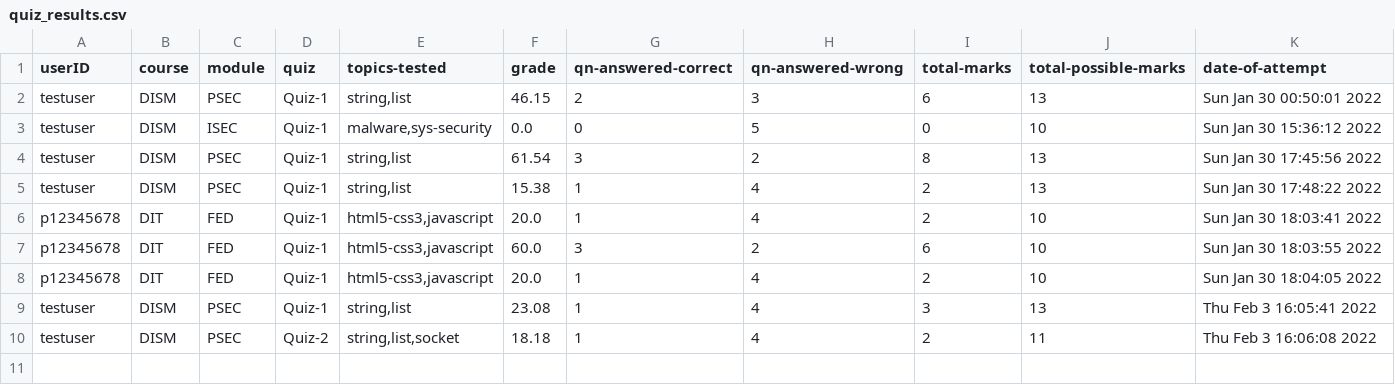
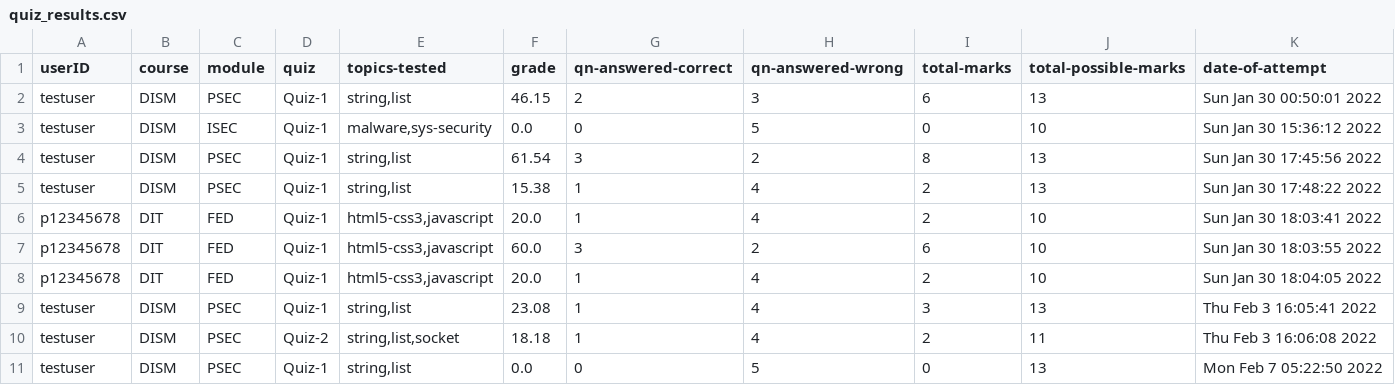
Before and after one commit to GoldenStone02/PSEC-assignment, a CSV file: server/quiz_results.csv, drawn as a sheet; only a part is shown; rows hold the shown columns only; the diff names each change by its address in the sheet, - before the commit and + after, or states it on an @@ line.

```diff
--- a/server/quiz_results.csv
+++ b/server/quiz_results.csv
+row 11: testuser | DISM | PSEC | Quiz-1 | string,list | 0.0 | 0 | 5 | 0 | 13 | Mon Feb 7 05:22:50 2022
```
Also changed, not shown: 3 other files.
